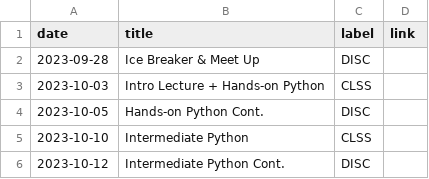
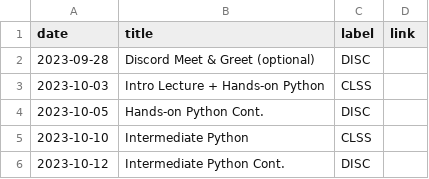
Before and after one commit to kshannon-ucsd/cogs8, a CSV file: _data/fa23/course_calendar.csv, drawn as a sheet; only a part is shown.

Commit message:
update getting started instructions --- - add course cal var for meet and greet - add zoom and discord event links

```diff
--- a/_data/fa23/course_calendar.csv
+++ b/_data/fa23/course_calendar.csv
@@ -1,3 +1,3 @@
 date,title,label,link
-2023-09-28,Ice Breaker & Meet Up,DISC,
+2023-09-28,Discord Meet & Greet (optional),DISC,
 2023-10-03,Intro Lecture + Hands-on Python,CLSS,
```
Also changed, not shown: 1 other file.
